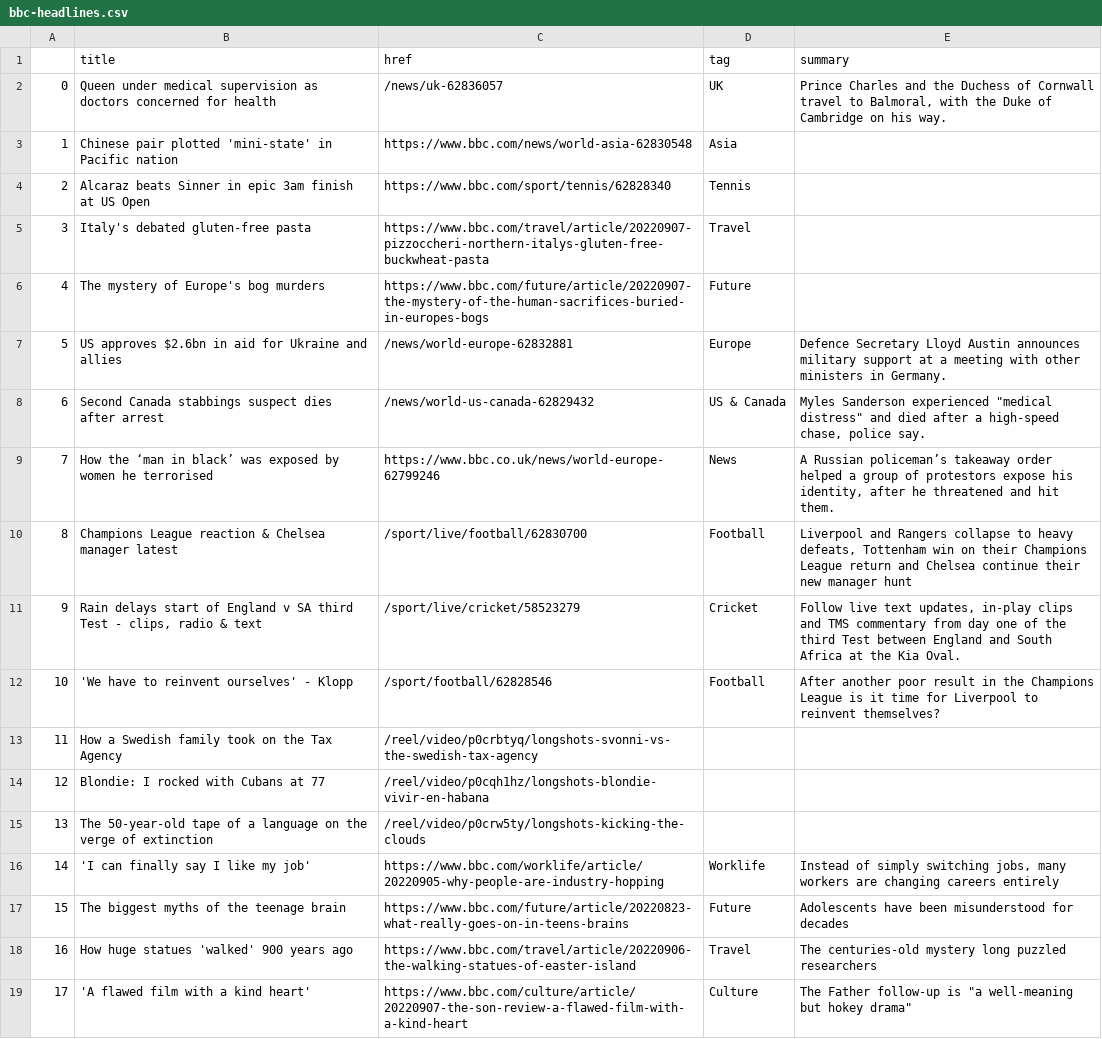
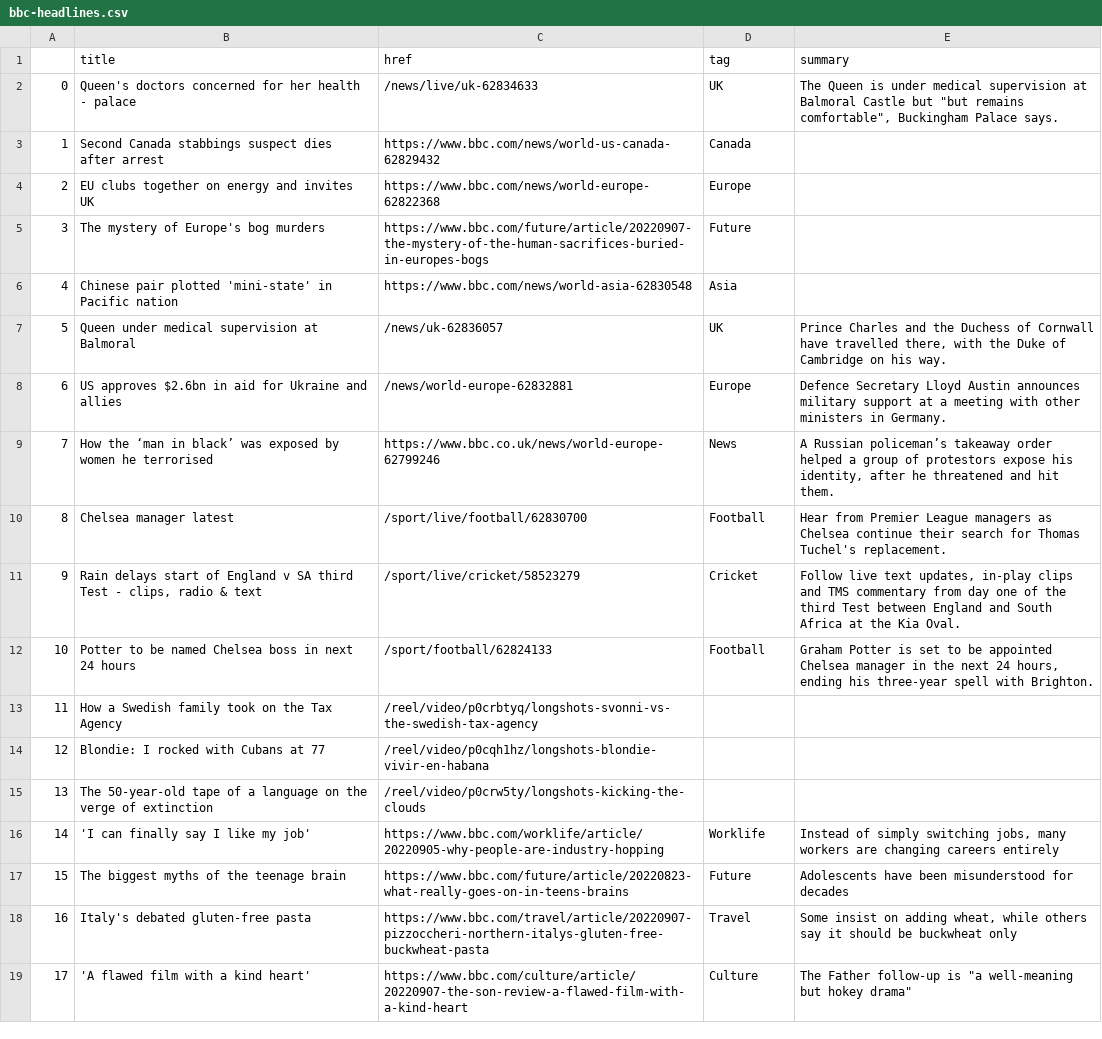
Before and after one commit to anastasiajourno/Automatic-scraper, a CSV file: bbc-headlines.csv, drawn as a sheet; only a part is shown.

```diff
--- a/bbc-headlines.csv
+++ b/bbc-headlines.csv
@@ -1,13 +1,13 @@
 ,title,href,tag,summary
-0,Queen under medical supervision as doctors concerned for health,/news/uk-62836057,UK,"Prince Charles and the Duchess of Cornwall travel to Balmoral, with the Duke of Cambridge on his way."
-1,Chinese pair plotted 'mini-state' in Pacific nation,https://www.bbc.com/news/world-asia-62830548,Asia,
-2,Alcaraz beats Sinner in epic 3am finish at US Open,https://www.bbc.com/sport/tennis/62828340,Tennis,
-3,Italy's debated gluten-free pasta,https://www.bbc.com/travel/article/20220907-pizzoccheri-northern-italys-gluten-free-buckwheat-pasta,Travel,
-4,The mystery of Europe's bog murders,https://www.bbc.com/future/article/20220907-the-mystery-of-the-human-sacrifices-buried-in-europes-bogs,Future,
-5,US approves $2.6bn in aid for Ukraine and allies,/news/world-europe-62832881,Europe,Defence Secretary Lloyd Austin announces military support at a meeting with other ministers in Germany.
-6,Second Canada stabbings suspect dies after arrest,/news/world-us-canada-62829432,US & Canada,"Myles Sanderson experienced ""medical distress"" and died after a high-speed chase, police say."
+0,Queen's doctors concerned for her health - palace,/news/live/uk-62834633,UK,"The Queen is under medical supervision at Balmoral Castle but ""but remains comfortable"", Buckingham Palace says."
+1,Second Canada stabbings suspect dies after arrest,https://www.bbc.com/news/world-us-canada-62829432,Canada,
+2,EU clubs together on energy and invites UK,https://www.bbc.com/news/world-europe-62822368,Europe,
+3,The mystery of Europe's bog murders,https://www.bbc.com/future/article/20220907-the-mystery-of-the-human-sacrifices-buried-in-europes-bogs,Future,
+4,Chinese pair plotted 'mini-state' in Pacific nation,https://www.bbc.com/news/world-asia-62830548,Asia,
+5,Queen under medical supervision at Balmoral,/news/uk-62836057,UK,"Prince Charles and the Duchess of Cornwall have travelled there, with the Duke of Cambridge on his way."
+6,US approves $2.6bn in aid for Ukraine and allies,/news/world-europe-62832881,Europe,Defence Secretary Lloyd Austin announces military support at a meeting with other ministers in Germany.
 7,How the ‘man in black’ was exposed by women he terrorised,https://www.bbc.co.uk/news/world-europe-62799246,News,"A Russian policeman’s takeaway order helped a group of protestors expose his identity, after he threatened and hit them."
-8,Champions League reaction & Chelsea manager latest,/sport/live/football/62830700,Football,"Liverpool and Rangers collapse to heavy defeats, Tottenham win on their Champions League return and Chelsea continue their new manager hunt"
+8,Chelsea manager latest,/sport/live/football/62830700,Football,Hear from Premier League managers as Chelsea continue their search for Thomas Tuchel's replacement.
 9,"Rain delays start of England v SA third Test - clips, radio & text",/sport/live/cricket/58523279,Cricket,"Follow live text updates, in-play clips and TMS commentary from day one of the third Test between England and South Africa at the Kia Oval."
-10,'We have to reinvent ourselves' - Klopp,/sport/football/62828546,Football,After another poor result in the Champions League is it time for Liverpool to reinvent themselves?
+10,Potter to be named Chelsea boss in next 24 hours,/sport/football/62824133,Football,"Graham Potter is set to be appointed Chelsea manager in the next 24 hours, ending his three-year spell with Brighton."
 11,How a Swedish family took on the Tax Agency,/reel/video/p0crbtyq/longshots-svonni-vs-the-swedish-tax-agency,,
@@ -17,3 +17,3 @@
 15,The biggest myths of the teenage brain,https://www.bbc.com/future/article/20220823-what-really-goes-on-in-teens-brains,Future,Adolescents have been misunderstood for decades
-16,How huge statues 'walked' 900 years ago,https://www.bbc.com/travel/article/20220906-the-walking-statues-of-easter-island,Travel,The centuries-old mystery long puzzled researchers
+16,Italy's debated gluten-free pasta,https://www.bbc.com/travel/article/20220907-pizzoccheri-northern-italys-gluten-free-buckwheat-pasta,Travel,"Some insist on adding wheat, while others say it should be buckwheat only"
 17,'A flawed film with a kind heart',https://www.bbc.com/culture/article/20220907-the-son-review-a-flawed-film-with-a-kind-heart,Culture,"The Father follow-up is ""a well-meaning but hokey drama"""
```
